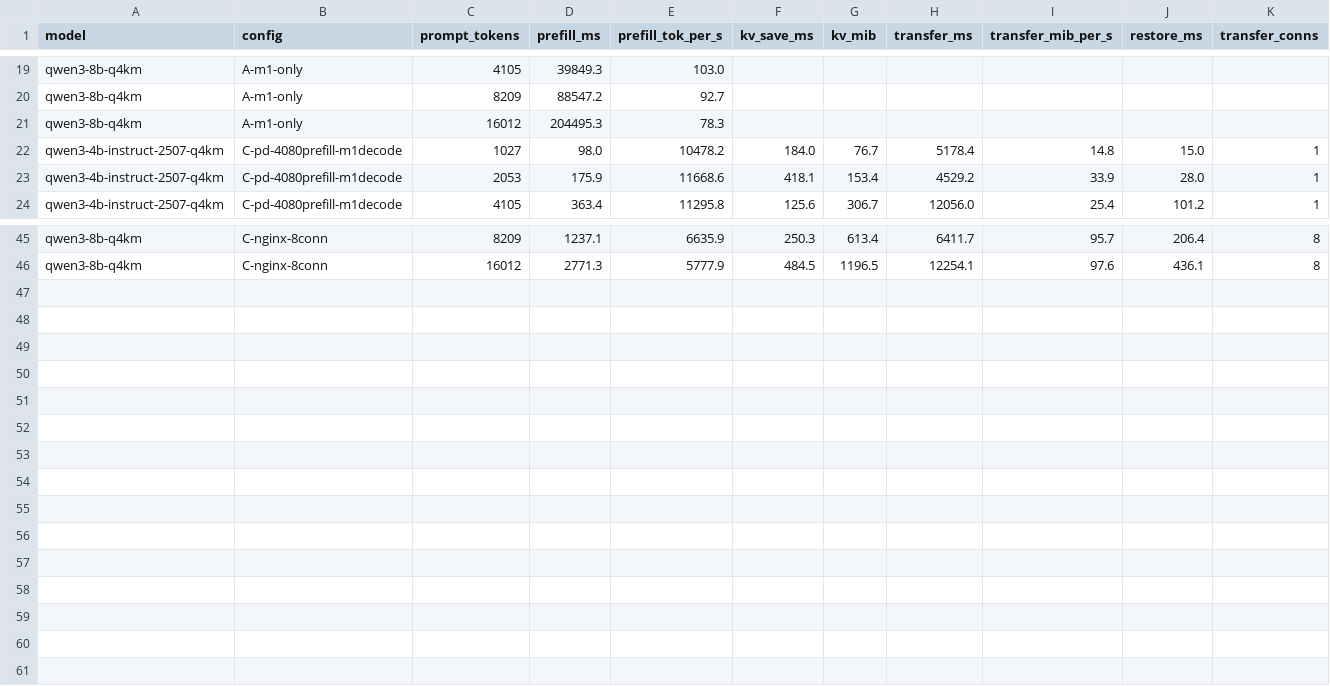
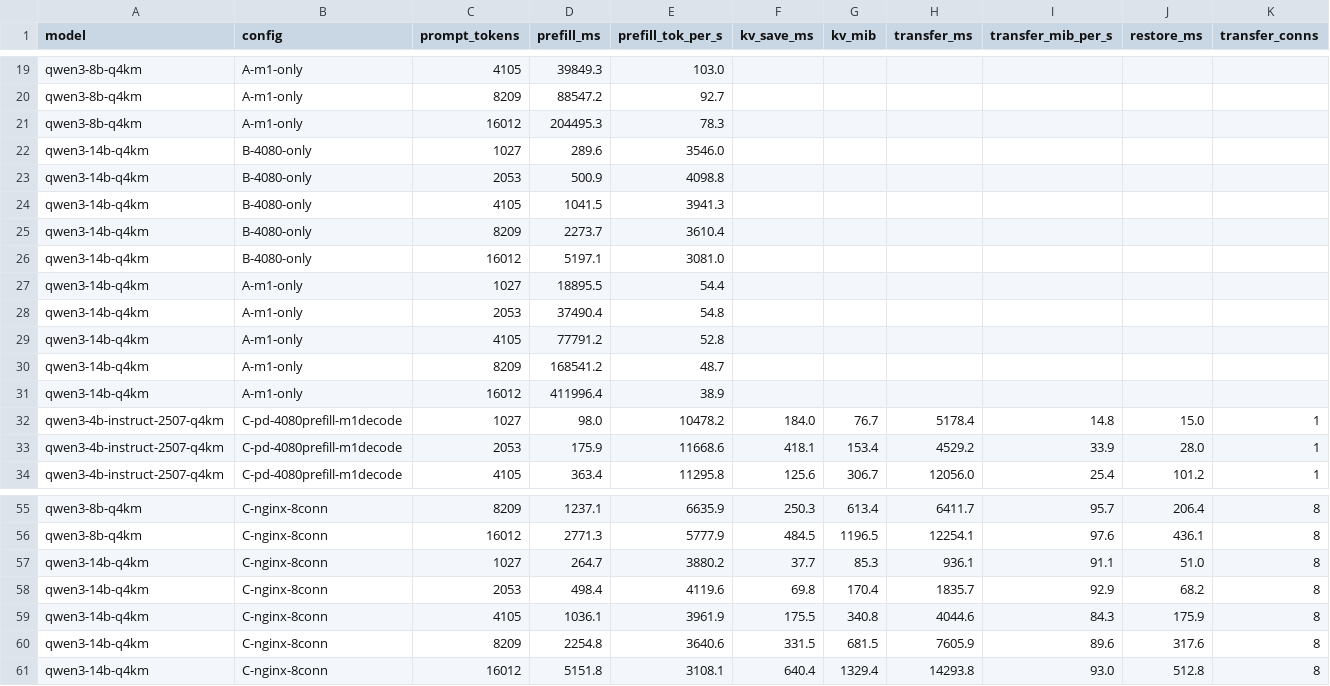
Before and after one commit to mktkhr/local-llm, a CSV file: results/benchmark.csv, drawn as a sheet; only a part is shown, gaps mark what is left out; rows hold the shown columns only; the diff names each change by its address in the sheet, - before the commit and + after, or states it on an @@ line.

```diff
--- a/results/benchmark.csv
+++ b/results/benchmark.csv
+row 22: qwen3-14b-q4km | B-4080-only | 1027 | 289.6 | 3546.0
+row 23: qwen3-14b-q4km | B-4080-only | 2053 | 500.9 | 4098.8
+row 24: qwen3-14b-q4km | B-4080-only | 4105 | 1041.5 | 3941.3
+row 25: qwen3-14b-q4km | B-4080-only | 8209 | 2273.7 | 3610.4
+row 26: qwen3-14b-q4km | B-4080-only | 16012 | 5197.1 | 3081.0
+row 27: qwen3-14b-q4km | A-m1-only | 1027 | 18895.5 | 54.4
+row 28: qwen3-14b-q4km | A-m1-only | 2053 | 37490.4 | 54.8
+row 29: qwen3-14b-q4km | A-m1-only | 4105 | 77791.2 | 52.8
+row 30: qwen3-14b-q4km | A-m1-only | 8209 | 168541.2 | 48.7
+row 31: qwen3-14b-q4km | A-m1-only | 16012 | 411996.4 | 38.9
+row 57: qwen3-14b-q4km | C-nginx-8conn | 1027 | 264.7 | 3880.2 | 37.7 | 85.3 | 936.1 | 91.1 | 51.0 | 8
+row 58: qwen3-14b-q4km | C-nginx-8conn | 2053 | 498.4 | 4119.6 | 69.8 | 170.4 | 1835.7 | 92.9 | 68.2 | 8
+row 59: qwen3-14b-q4km | C-nginx-8conn | 4105 | 1036.1 | 3961.9 | 175.5 | 340.8 | 4044.6 | 84.3 | 175.9 | 8
+row 60: qwen3-14b-q4km | C-nginx-8conn | 8209 | 2254.8 | 3640.6 | 331.5 | 681.5 | 7605.9 | 89.6 | 317.6 | 8
+row 61: qwen3-14b-q4km | C-nginx-8conn | 16012 | 5151.8 | 3108.1 | 640.4 | 1329.4 | 14293.8 | 93.0 | 512.8 | 8
```
Also changed, not shown: results/breakeven.csv, 4 other files.
